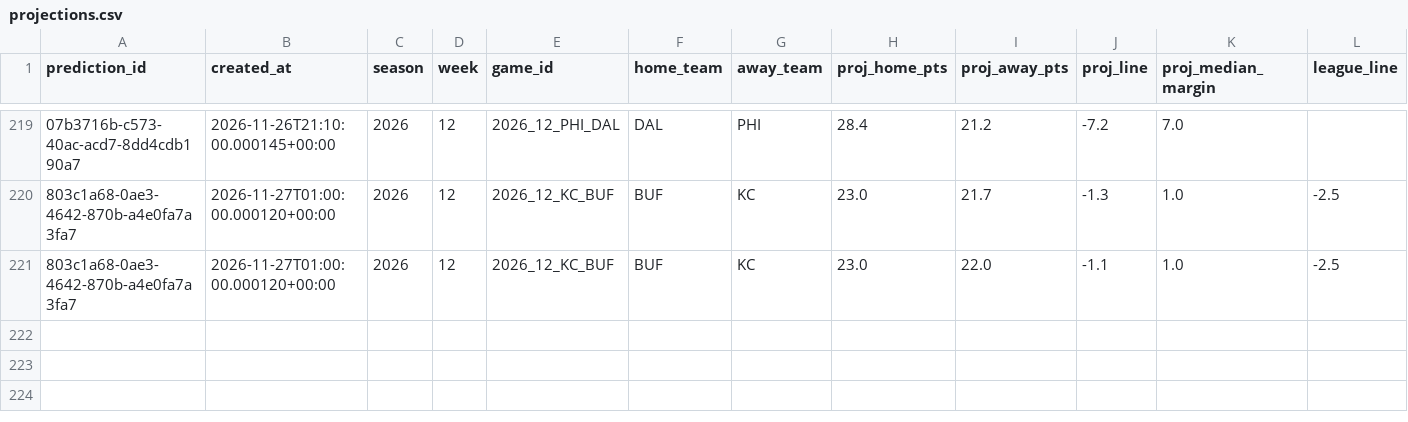
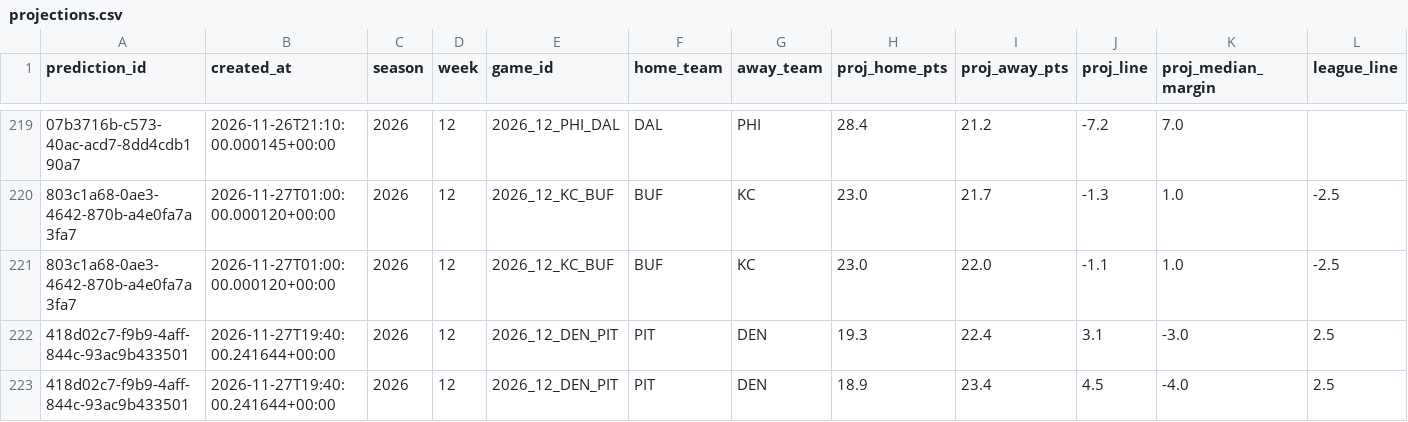
Before and after one commit to wbblanck/NFL_ATS, a CSV file: data/predictions/projections.csv, drawn as a sheet; only a part is shown, gaps mark what is left out; rows hold the shown columns only; the diff names each change by its address in the sheet, - before the commit and + after, or states it on an @@ line.

Commit message:
picks: lock run 2026-11-27T19:41Z

```diff
--- a/data/predictions/projections.csv
+++ b/data/predictions/projections.csv
+row 222: 418d02c7-f9b9-4aff-844c-93ac9b433501 | 2026-11-27T19:40:00.241644+00:00 | 2026 | 12 | 2026_12_DEN_PIT | PIT | DEN | 19.3 | 22.4 | 3.1 | -3.0 | 2.5
+row 223: 418d02c7-f9b9-4aff-844c-93ac9b433501 | 2026-11-27T19:40:00.241644+00:00 | 2026 | 12 | 2026_12_DEN_PIT | PIT | DEN | 18.9 | 23.4 | 4.5 | -4.0 | 2.5
```
Also changed, not shown: data/lines/api_usage.csv, data/predictions/line_freeze.csv, 4 other files.
